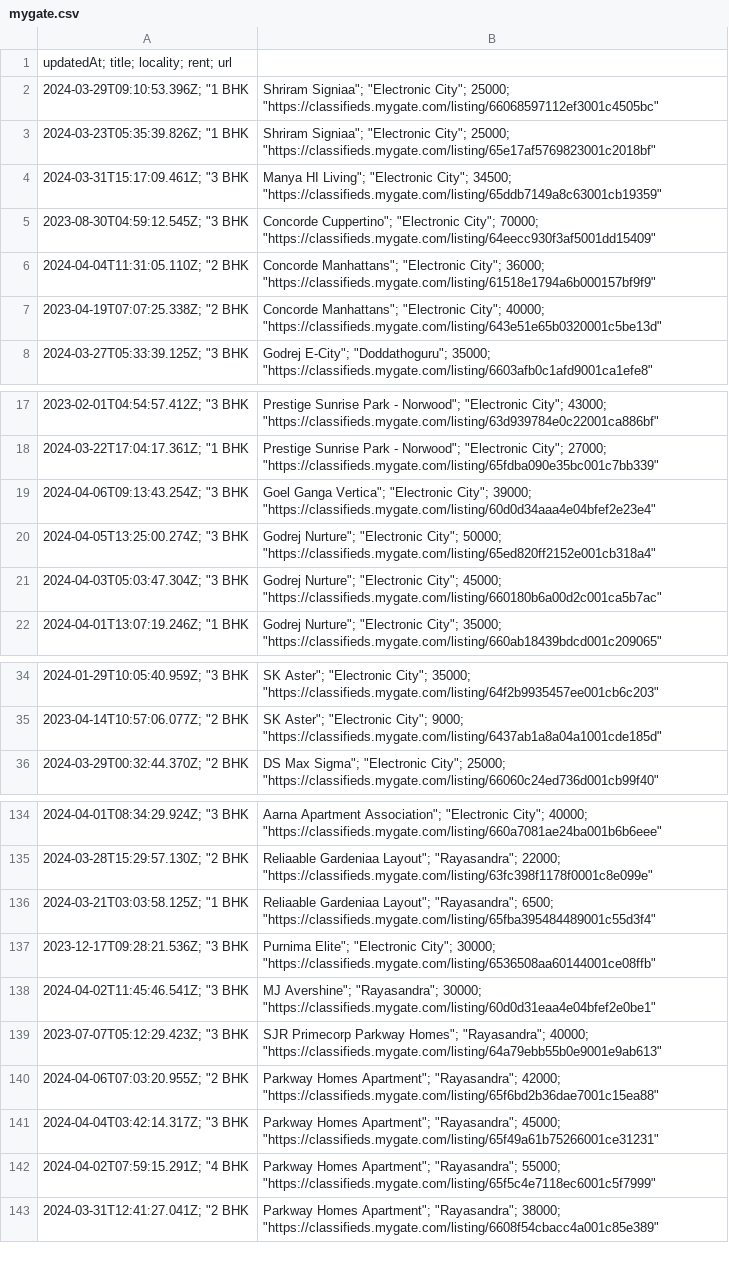
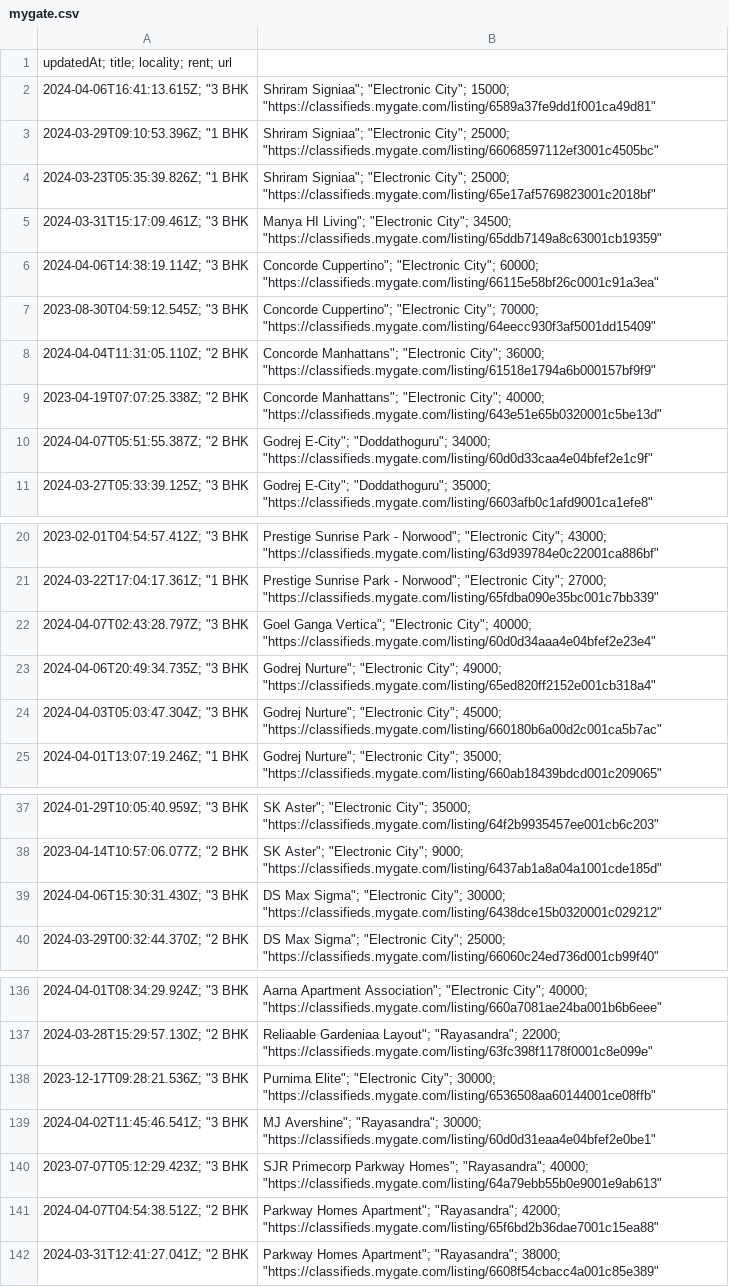
Before and after one commit to KShivendu/blr-societies, a CSV file: data/mygate.csv, drawn as a sheet; only a part is shown, gaps mark what is left out; the diff covers the shown part only.

```diff
--- a/data/mygate.csv
+++ b/data/mygate.csv
@@ -1,2 +1,3 @@
 updatedAt; title; locality; rent; url
+"2024-04-06T16:41:13.615Z"; "3 BHK, Shriram Signiaa"; "Electronic City"; 15000; "https://classifieds.mygate.com/listing/6589a37fe9dd1f001ca49d81"
 "2024-03-29T09:10:53.396Z"; "1 BHK, Shriram Signiaa"; "Electronic City"; 25000; "https://classifieds.mygate.com/listing/66068597112ef3001c4505bc"
@@ -4,2 +5,3 @@ updatedAt; title; locality; rent; url
 "2024-03-31T15:17:09.461Z"; "3 BHK, Manya HI Living"; "Electronic City"; 34500; "https://classifieds.mygate.com/listing/65ddb7149a8c63001cb19359"
+"2024-04-06T14:38:19.114Z"; "3 BHK, Concorde Cuppertino"; "Electronic City"; 60000; "https://classifieds.mygate.com/listing/66115e58bf26c0001c91a3ea"
 "2023-08-30T04:59:12.545Z"; "3 BHK, Concorde Cuppertino"; "Electronic City"; 70000; "https://classifieds.mygate.com/listing/64eecc930f3af5001dd15409"
@@ -7,2 +9,3 @@ updatedAt; title; locality; rent; url
 "2023-04-19T07:07:25.338Z"; "2 BHK, Concorde Manhattans"; "Electronic City"; 40000; "https://classifieds.mygate.com/listing/643e51e65b0320001c5be13d"
+"2024-04-07T05:51:55.387Z"; "2 BHK, Godrej E-City"; "Doddathoguru"; 34000; "https://classifieds.mygate.com/listing/60d0d33caa4e04bfef2e1c9f"
 "2024-03-27T05:33:39.125Z"; "3 BHK, Godrej E-City"; "Doddathoguru"; 35000; "https://classifieds.mygate.com/listing/6603afb0c1afd9001ca1efe8"
@@ -18,4 +21,4 @@ updatedAt; title; locality; rent; url
 "2024-03-22T17:04:17.361Z"; "1 BHK, Prestige Sunrise Park - Norwood"; "Electronic City"; 27000; "https://classifieds.mygate.com/listing/65fdba090e35bc001c7bb339"
-"2024-04-06T09:13:43.254Z"; "3 BHK, Goel Ganga Vertica"; "Electronic City"; 39000; "https://classifieds.mygate.com/listing/60d0d34aaa4e04bfef2e23e4"
-"2024-04-05T13:25:00.274Z"; "3 BHK, Godrej Nurture"; "Electronic City"; 50000; "https://classifieds.mygate.com/listing/65ed820ff2152e001cb318a4"
+"2024-04-07T02:43:28.797Z"; "3 BHK, Goel Ganga Vertica"; "Electronic City"; 40000; "https://classifieds.mygate.com/listing/60d0d34aaa4e04bfef2e23e4"
+"2024-04-06T20:49:34.735Z"; "3 BHK, Godrej Nurture"; "Electronic City"; 49000; "https://classifieds.mygate.com/listing/65ed820ff2152e001cb318a4"
 "2024-04-03T05:03:47.304Z"; "3 BHK, Godrej Nurture"; "Electronic City"; 45000; "https://classifieds.mygate.com/listing/660180b6a00d2c001ca5b7ac"
@@ -35,2 +38,3 @@ updatedAt; title; locality; rent; url
 "2023-04-14T10:57:06.077Z"; "2 BHK, SK Aster"; "Electronic City"; 9000; "https://classifieds.mygate.com/listing/6437ab1a8a04a1001cde185d"
+"2024-04-06T15:30:31.430Z"; "3 BHK, DS Max Sigma"; "Electronic City"; 30000; "https://classifieds.mygate.com/listing/6438dce15b0320001c029212"
 "2024-03-29T00:32:44.370Z"; "2 BHK, DS Max Sigma"; "Electronic City"; 25000; "https://classifieds.mygate.com/listing/66060c24ed736d001cb99f40"
@@ -135,3 +137,2 @@ updatedAt; title; locality; rent; url
 "2024-03-28T15:29:57.130Z"; "2 BHK, Reliaable Gardeniaa Layout"; "Rayasandra"; 22000; "https://classifieds.mygate.com/listing/63fc398f1178f0001c8e099e"
-"2024-03-21T03:03:58.125Z"; "1 BHK, Reliaable Gardeniaa Layout"; "Rayasandra"; 6500; "https://classifieds.mygate.com/listing/65fba395484489001c55d3f4"
 "2023-12-17T09:28:21.536Z"; "3 BHK, Purnima Elite"; "Electronic City"; 30000; "https://classifieds.mygate.com/listing/6536508aa60144001ce08ffb"
@@ -139,5 +140,3 @@ updatedAt; title; locality; rent; url
 "2023-07-07T05:12:29.423Z"; "3 BHK, SJR Primecorp Parkway Homes"; "Rayasandra"; 40000; "https://classifieds.mygate.com/listing/64a79ebb55b0e9001e9ab613"
-"2024-04-06T07:03:20.955Z"; "2 BHK, Parkway Homes Apartment"; "Rayasandra"; 42000; "https://classifieds.mygate.com/listing/65f6bd2b36dae7001c15ea88"
-"2024-04-04T03:42:14.317Z"; "3 BHK, Parkway Homes Apartment"; "Rayasandra"; 45000; "https://classifieds.mygate.com/listing/65f49a61b75266001ce31231"
-"2024-04-02T07:59:15.291Z"; "4 BHK, Parkway Homes Apartment"; "Rayasandra"; 55000; "https://classifieds.mygate.com/listing/65f5c4e7118ec6001c5f7999"
+"2024-04-07T04:54:38.512Z"; "2 BHK, Parkway Homes Apartment"; "Rayasandra"; 42000; "https://classifieds.mygate.com/listing/65f6bd2b36dae7001c15ea88"
 "2024-03-31T12:41:27.041Z"; "2 BHK, Parkway Homes Apartment"; "Rayasandra"; 38000; "https://classifieds.mygate.com/listing/6608f54cbacc4a001c85e389"
```
Also changed, not shown: 2 added rows, 3 removed rows and 1 edited cell elsewhere in this file.
